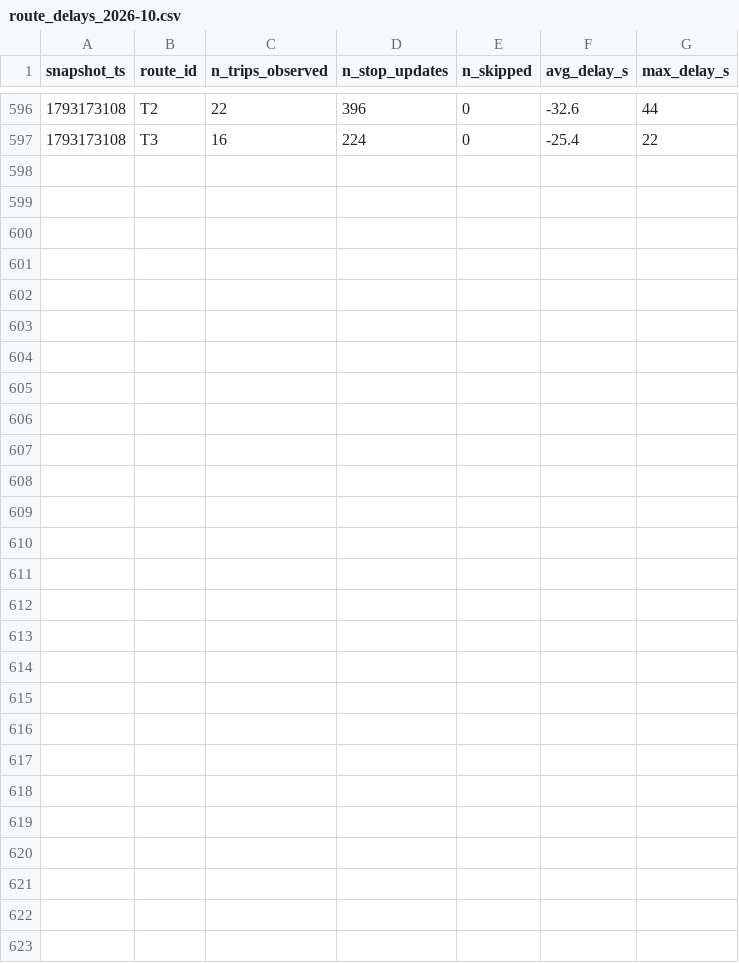
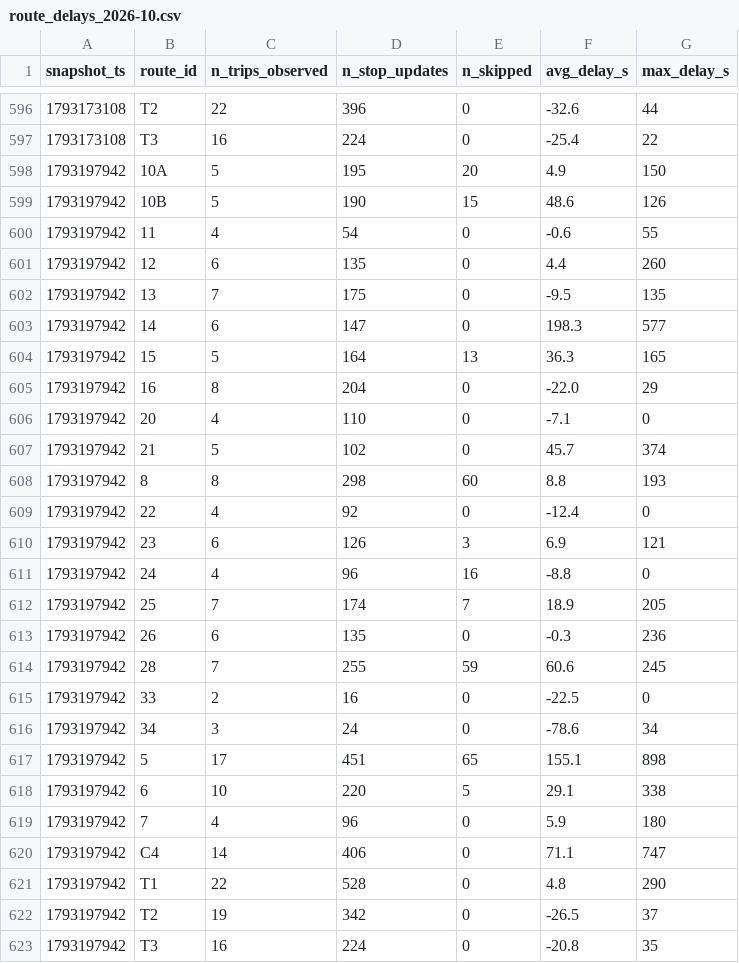
Before and after one commit to OumaimaBrahmi22/smart-mobility-lemans, a CSV file: data/history/route_delays_2026-10.csv, drawn as a sheet; only a part is shown, gaps mark what is left out.

```diff
--- a/data/history/route_delays_2026-10.csv
+++ b/data/history/route_delays_2026-10.csv
@@ -597 +597,27 @@ snapshot_ts,route_id,n_trips_observed,n_stop_updates,n_skipped,avg_delay_s,max_d
 1793173108,T3,16,224,0,-25.4,22
+1793197942,10A,5,195,20,4.9,150
+1793197942,10B,5,190,15,48.6,126
+1793197942,11,4,54,0,-0.6,55
+1793197942,12,6,135,0,4.4,260
+1793197942,13,7,175,0,-9.5,135
+1793197942,14,6,147,0,198.3,577
+1793197942,15,5,164,13,36.3,165
+1793197942,16,8,204,0,-22.0,29
+1793197942,20,4,110,0,-7.1,0
+1793197942,21,5,102,0,45.7,374
+1793197942,8,8,298,60,8.8,193
+1793197942,22,4,92,0,-12.4,0
+1793197942,23,6,126,3,6.9,121
+1793197942,24,4,96,16,-8.8,0
+1793197942,25,7,174,7,18.9,205
+1793197942,26,6,135,0,-0.3,236
+1793197942,28,7,255,59,60.6,245
+1793197942,33,2,16,0,-22.5,0
+1793197942,34,3,24,0,-78.6,34
+1793197942,5,17,451,65,155.1,898
+1793197942,6,10,220,5,29.1,338
+1793197942,7,4,96,0,5.9,180
+1793197942,C4,14,406,0,71.1,747
+1793197942,T1,22,528,0,4.8,290
+1793197942,T2,19,342,0,-26.5,37
+1793197942,T3,16,224,0,-20.8,35
```
Also changed, not shown: 1 other file.
